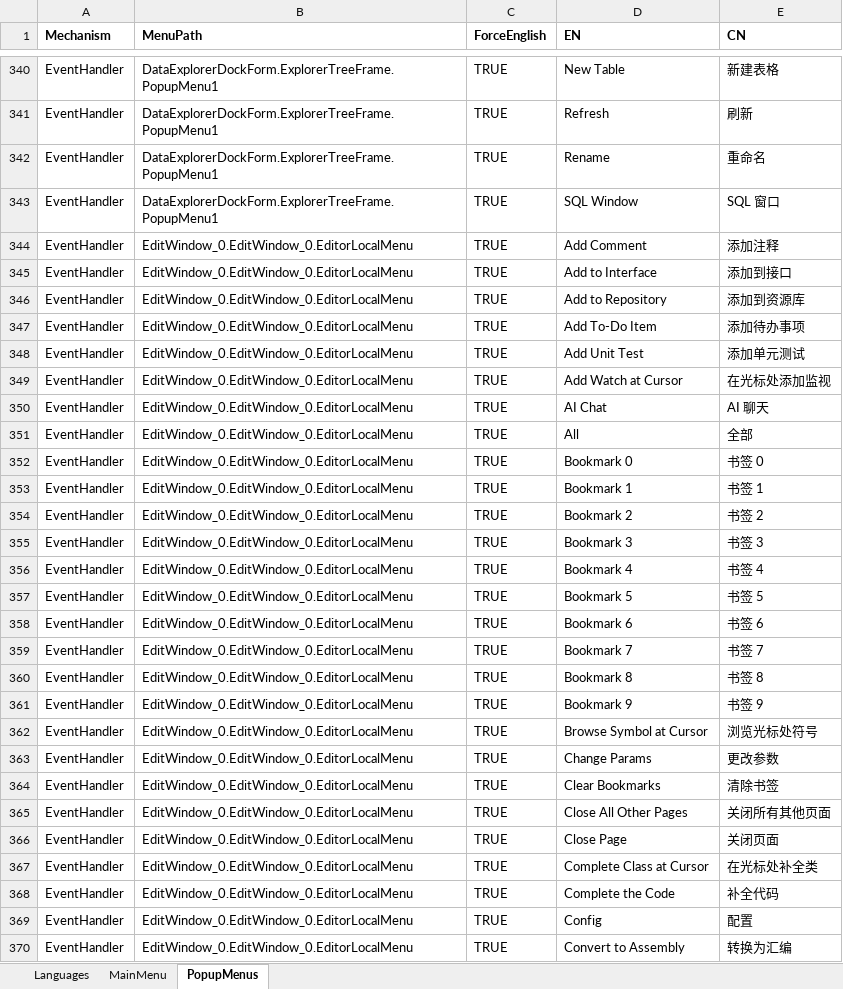
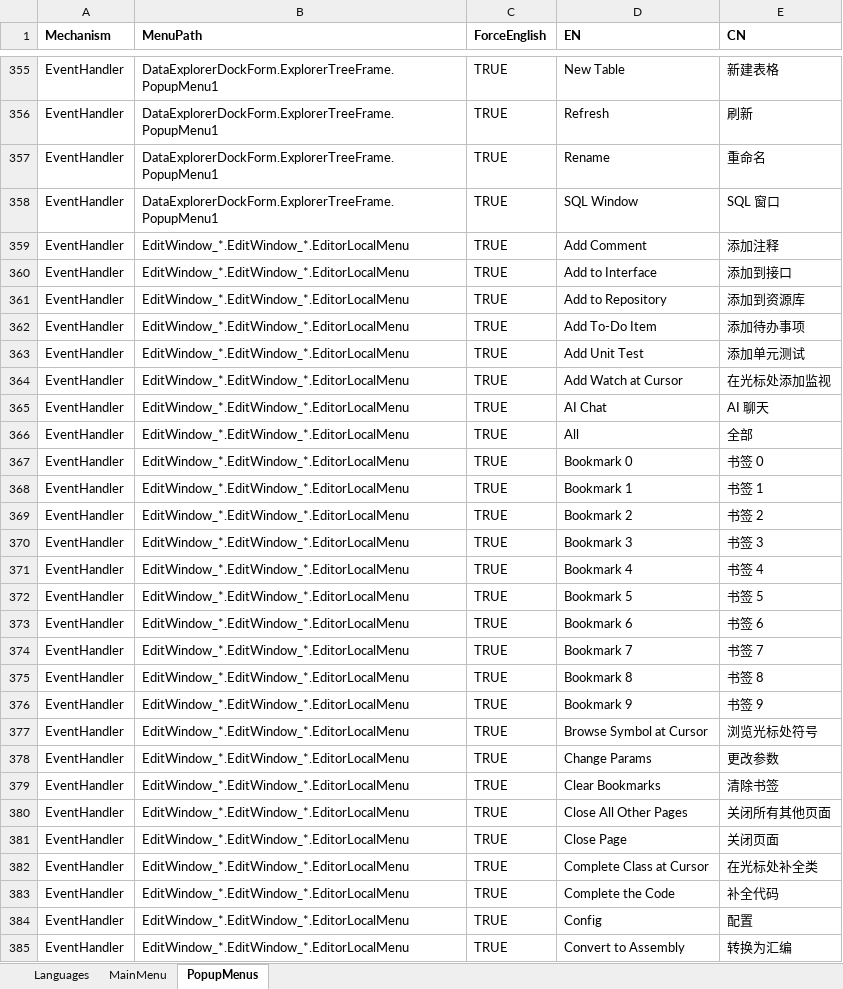
Before and after one commit to cnpack/cnwizards, an Excel workbook: Doc/Delphi菜单文字翻译表.xlsm, sheet PopupMenus, drawn as a sheet; only a part is shown, gaps mark what is left out; values as stored, in another font and other column widths than the file's, no borders; addresses are those after the commit; the diff covers the shown part only; the diff names each change by its address in the sheet, - before the commit and + after, or states it on an @@ line.

Commit message:
* [MultiLang] Menu Translation Supports Multi-EditWindows.

```diff
--- a/Doc/Delphi菜单文字翻译表.xlsm (sheet PopupMenus)
+++ b/Doc/Delphi菜单文字翻译表.xlsm (sheet PopupMenus)
-B359:B385 (MenuPath): EditWindow_0.EditWindow_0.EditorLocalMenu
+B359:B385 (MenuPath): EditWindow_*.EditWindow_*.EditorLocalMenu
```
Also changed, not shown: 15 added rows and 160 edited cells elsewhere in this sheet, 1 other file.
